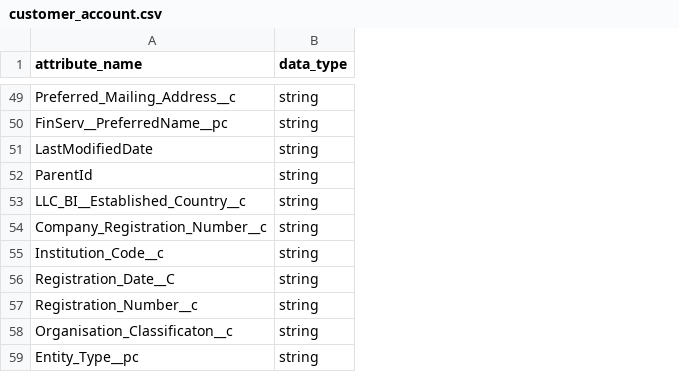
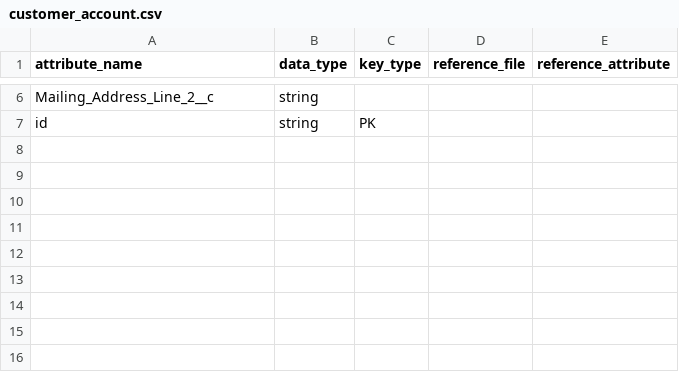
Before and after one commit to gammastudios/fake-data, a CSV file: customer_account.csv, drawn as a sheet; only a part is shown, gaps mark what is left out; removed rows and columns are numbered as before the commit, all else as after; the diff covers the shown part only; the diff names each change by its address in the sheet, - before the commit and + after, or states it on an @@ line.

```diff
--- a/customer_account.csv
+++ b/customer_account.csv
+column C (key_type), row 7: PK
+column D (reference_file), empty
+column E (reference_attribute), empty
-A6 (attribute_name): Preferred_Mailing_Address__c
+A6 (attribute_name): Mailing_Address_Line_2__c
-row 50: FinServ__PreferredName__pc | string
-A7 (attribute_name): LastModifiedDate
+A7 (attribute_name): id
-row 52: ParentId | string
-row 53: LLC_BI__Established_Country__c | string
-row 54: Company_Registration_Number__c | string
-row 55: Institution_Code__c | string
-row 56: Registration_Date__C | string
-row 57: Registration_Number__c | string
-row 58: Organisation_Classificaton__c | string
-row 59: Entity_Type__pc | string
```
Also changed, not shown: 43 removed rows and 3 edited cells elsewhere in this file, 3 other files.
